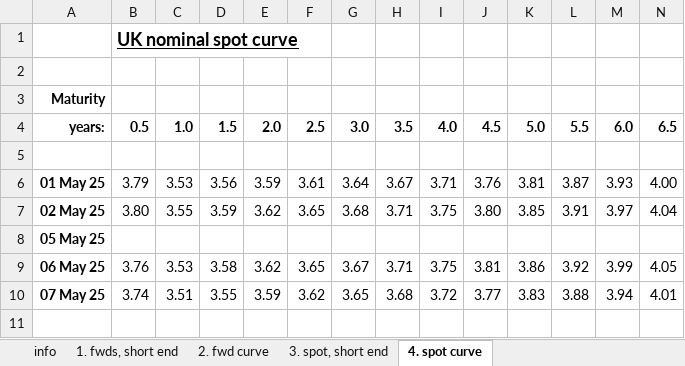
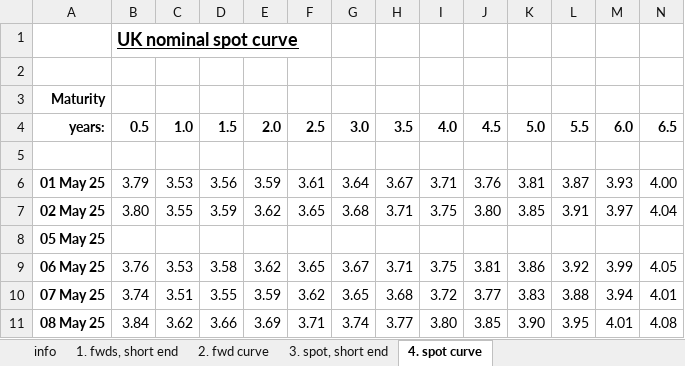
Before and after one commit to nathankelion/mortgage_calculator, an Excel workbook: data/GLC Nominal daily data current month.xlsx, sheet 4. spot curve, drawn as a sheet; only a part is shown; values as stored, in another font and other column widths than the file's, no borders; rows hold the shown columns only; the diff names each change by its address in the sheet, - before the commit and + after, or states it on an @@ line.

```diff
--- a/data/GLC Nominal daily data current month.xlsx (sheet 4. spot curve)
+++ b/data/GLC Nominal daily data current month.xlsx (sheet 4. spot curve)
+row 11: 08 May 25 | 3.84 | 3.62 | 3.66 | 3.69 | 3.71 | 3.74 | 3.77 | 3.80 | 3.85 | 3.90 | 3.95 | 4.01 | 4.08
```
Also changed, not shown: sheet 2. fwd curve, sheet 1. fwds, short end, sheet 3. spot, short end.
